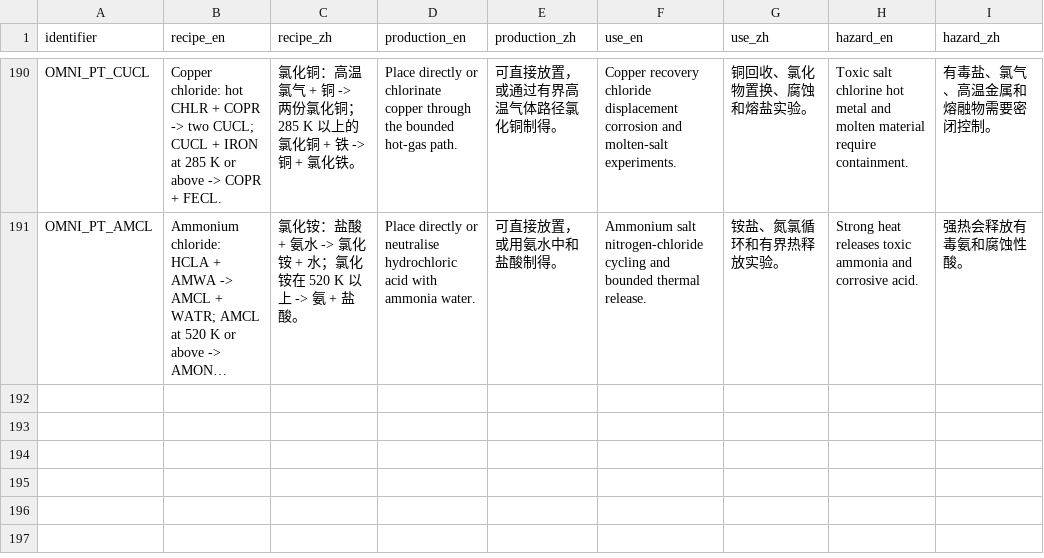
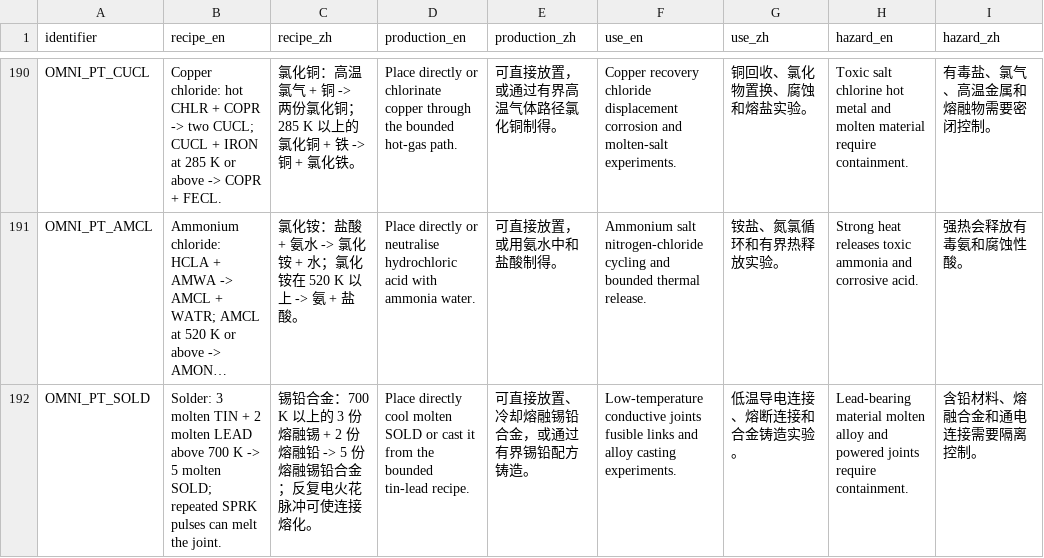
Before and after one commit to KRhad/TPT-ZH-OmniPack, a CSV file: docs/ELEMENT_CONTENT.csv, drawn as a sheet; only a part is shown, gaps mark what is left out; long unchanged cells end in …; the diff names each change by its address in the sheet, - before the commit and + after, or states it on an @@ line.

```diff
--- a/docs/ELEMENT_CONTENT.csv
+++ b/docs/ELEMENT_CONTENT.csv
+row 192: OMNI_PT_SOLD | Solder: 3 molten TIN + 2 molten LEAD above 700 K -> 5 molten SOLD; repeated SPRK pulses can melt the joint. | 锡铅合金：700 K 以上的 3 份熔融锡 + 2 份熔融铅 -> 5 份熔融锡铅合金；反复电火花脉冲可使连接熔化。 | Place directly cool molten SOLD or cast it from the bounded tin-lead recipe. | 可直接放置、冷却熔融锡铅合金，或通过有界锡铅配方铸造。 | Low-temperature conductive joints fusible links and alloy casting experiments. | 低温导电连接、熔断连接和合金铸造实验。 | Lead-bearing material molten alloy and powered joints require containment. | 含铅材料、熔融合金和通电连接需要隔离控制。
```
Also changed, not shown: docs/ELEMENT_REGISTRY.csv, docs/ELEMENT_USAGE_MATRIX.csv, 51 other files.
